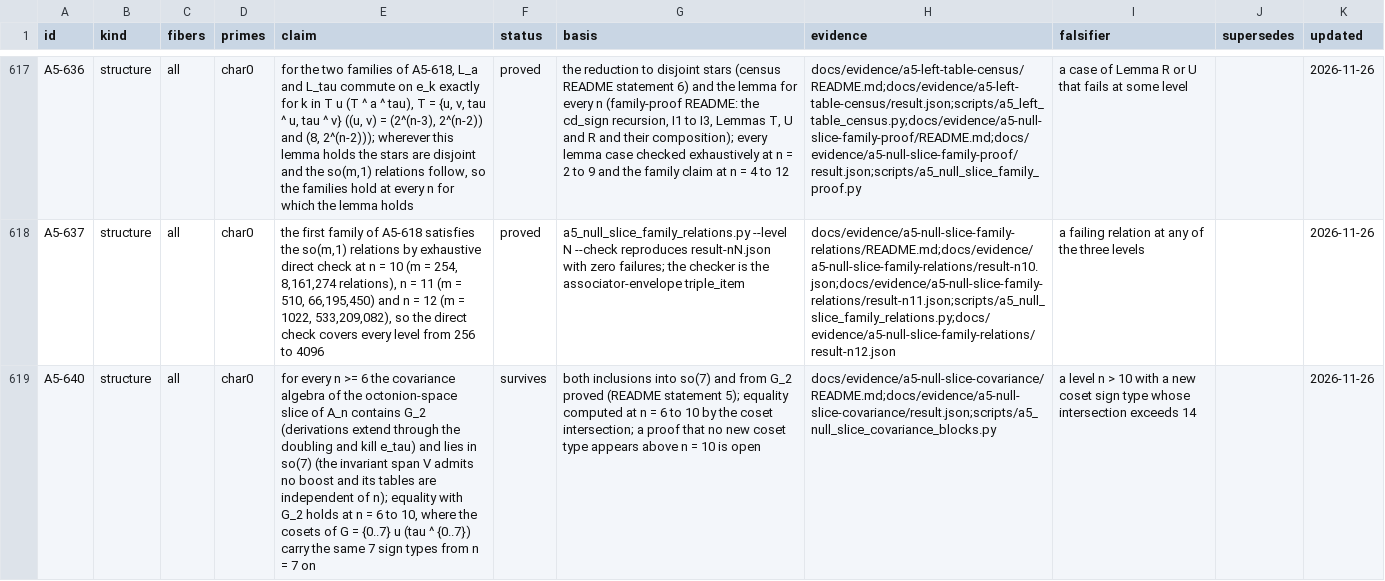
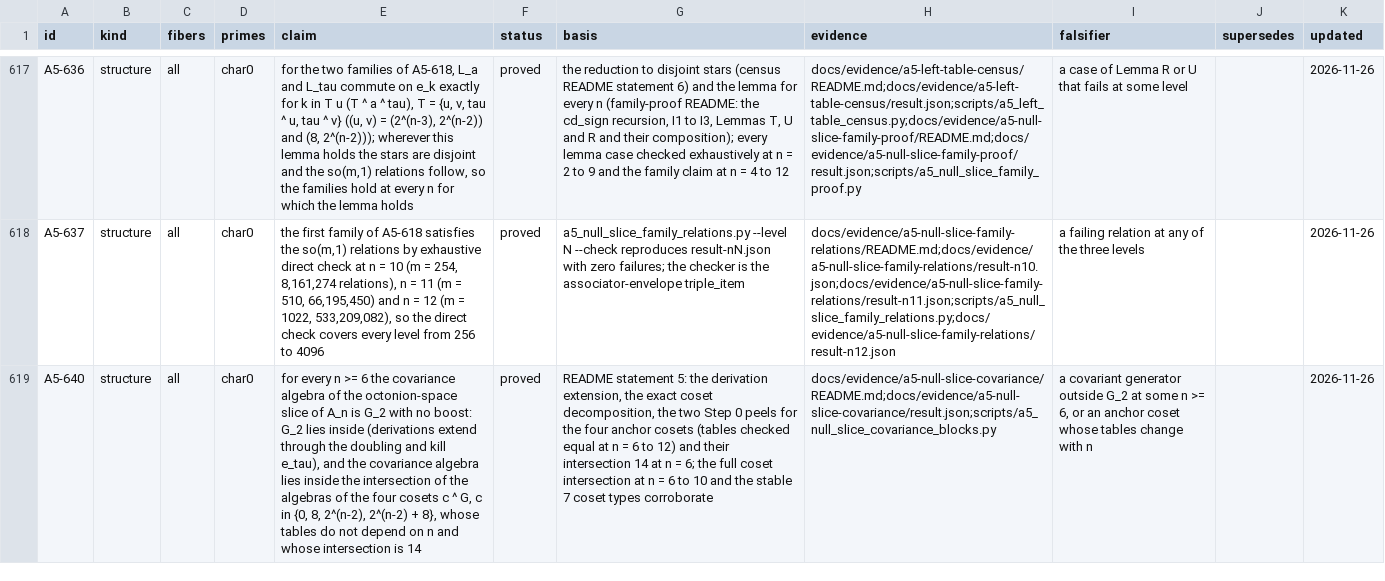
Before and after one commit to Oichkatzelesfrettschen/gororoba-quantum, a TSV file: docs/evidence/a5-exceptional-fibers/ledger.tsv, drawn as a sheet; only a part is shown, gaps mark what is left out; the diff names each change by its address in the sheet, - before the commit and + after, or states it on an @@ line.

Commit message:
scripts: four anchor cosets close the octonion-space covariance for every n
The cosets c ^ G with c in {0, 8, Q, Q + 8} keep their tables at every n and intersect in G_2, so A5-640 reads proved; the restricted-sign lines name their edge cases.

```diff
--- a/docs/evidence/a5-exceptional-fibers/ledger.tsv
+++ b/docs/evidence/a5-exceptional-fibers/ledger.tsv
-E619 (claim): …of A_n contains G_2 (derivations extend through the doubling and kill e_tau) and lies in so(7) (the invariant span V admits no boost and its tables are independent of n); equality with G_2 holds at n = 6 to 10, where the cosets of G = {0..7} u (tau ^ {0..7}) carry the same 7 sign types from n = 7 on
+E619 (claim): …of A_n is G_2 with no boost: G_2 lies inside (derivations extend through the doubling and kill e_tau), and the covariance algebra lies inside the intersection of the algebras of the four cosets c ^ G, c in {0, 8, 2^(n-2), 2^(n-2) + 8}, whose tables do not depend on n and whose intersection is 14
-F619 (status): survives
+F619 (status): proved
-G619 (basis): both inclusions into so(7) and from G_2 proved (README statement 5); equality computed at n = 6 to 10 by the coset intersection; a proof that no new coset type appears above n = 10 is open
+G619 (basis): README statement 5: the derivation extension, the exact coset decomposition, the two Step 0 peels for the four anchor cosets (tables checked equal at n = 6 to 12) and their intersection 14 at n = 6; the full coset intersection at n = 6 to 10 and the stable 7 coset types corroborate
-I619 (falsifier): a level n > 10 with a new coset sign type whose intersection exceeds 14
+I619 (falsifier): a covariant generator outside G_2 at some n >= 6, or an anchor coset whose tables change with n
```
Also changed, not shown: 3 other files.
